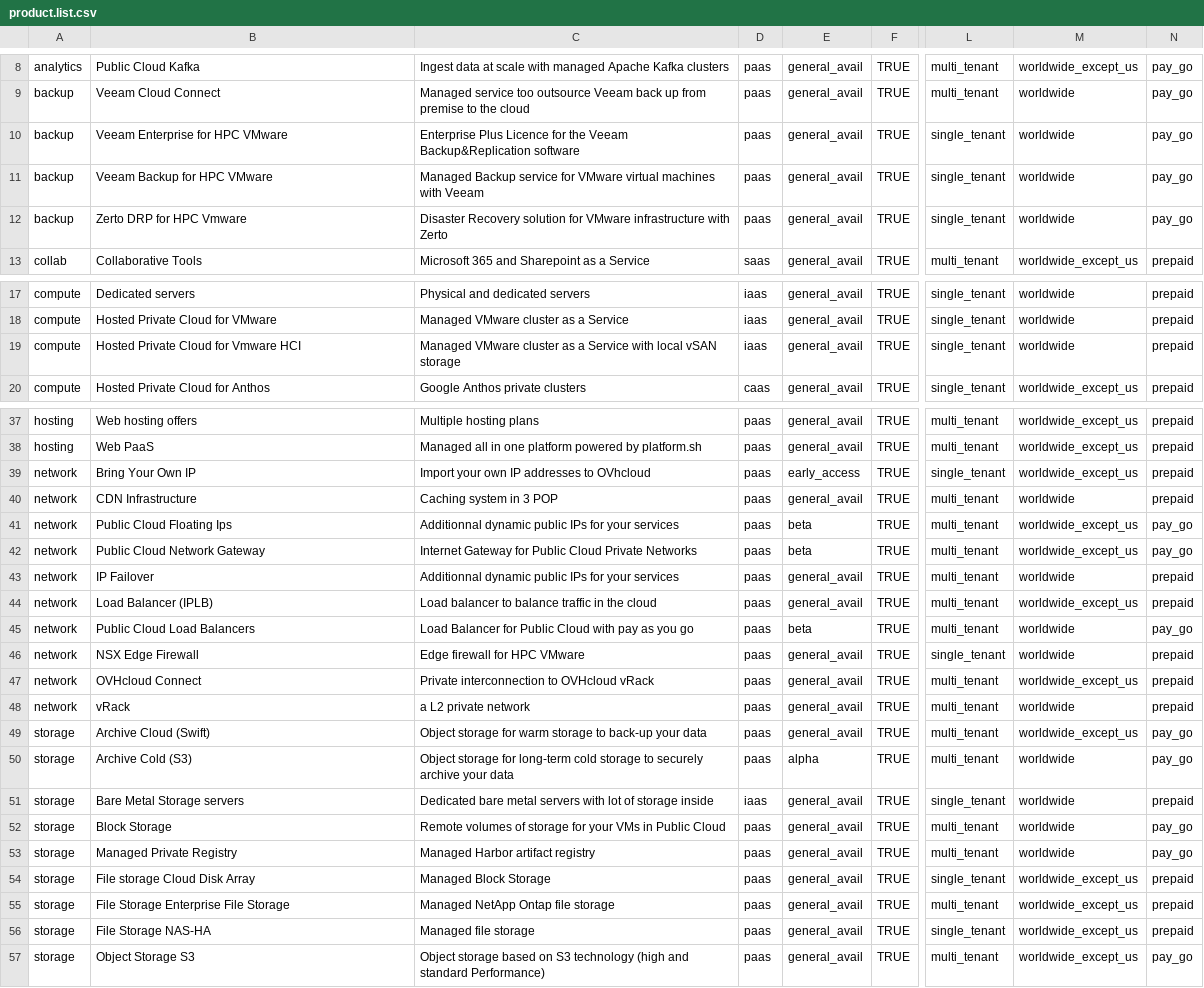
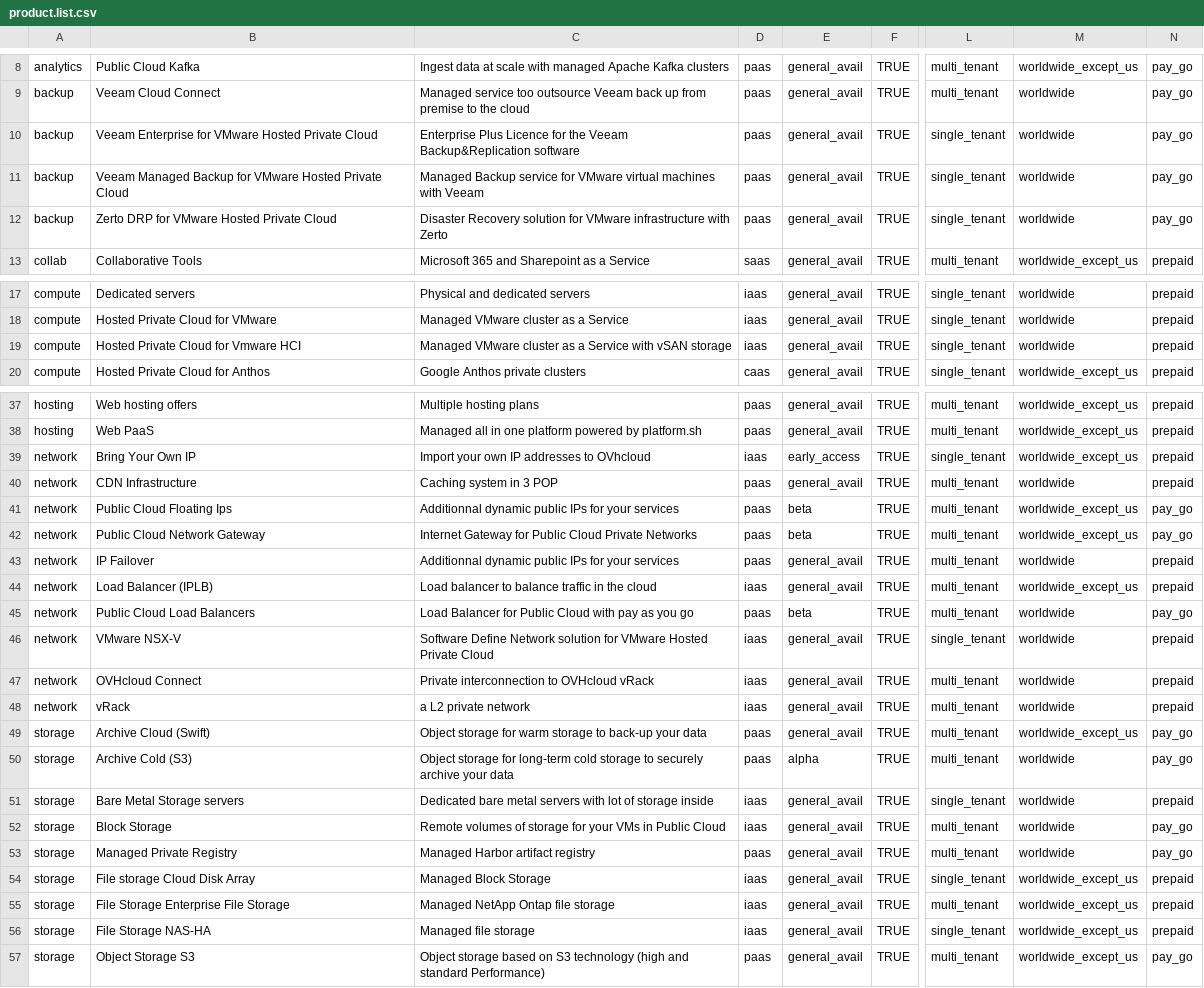
Before and after one commit to baaastijn/ovh_product_map, a CSV file: csv_data/product.list.csv, drawn as a sheet; only a part is shown, gaps mark what is left out; the diff names each change by its address in the sheet, - before the commit and + after, or states it on an @@ line.

```diff
--- a/csv_data/product.list.csv
+++ b/csv_data/product.list.csv
-B10: Veeam Enterprise for HPC VMware
+B10: Veeam Enterprise for VMware Hosted Private Cloud
-B11: Veeam Backup for HPC VMware
+B11: Veeam Managed Backup for VMware Hosted Private Cloud
-B12: Zerto DRP for HPC Vmware
+B12: Zerto DRP for VMware Hosted Private Cloud
-C19: …Service with local vSAN storage
+C19: …Service with vSAN storage
-D39: paas
+D39: iaas
-D44: paas
+D44: iaas
-B46: NSX Edge Firewall
+B46: VMware NSX-V
-C46: Edge firewall for HPC VMware
+C46: Software Define Network solution for VMware Hosted Private Cloud
-D46:D48: paas
+D46:D48: iaas
-M47: worldwide_except_us
+M47: worldwide
-D52: paas
+D52: iaas
-D54:D56: paas
+D54:D56: iaas
```
Also changed, not shown: csv_data/category.list.csv, csv_data/datacenter.list.csv, 2 other files.
